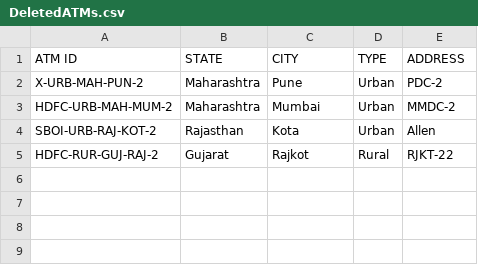
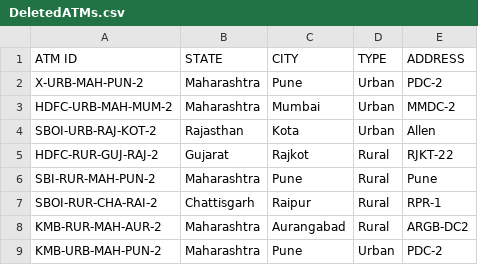
Before and after one commit to ashishpatel-dd1/ATM_c, a CSV file: data/DeletedATMs.csv, drawn as a sheet.

```diff
--- a/data/DeletedATMs.csv
+++ b/data/DeletedATMs.csv
@@ -5 +5,5 @@ SBOI-URB-RAJ-KOT-2,Rajasthan,Kota,Urban,Allen
 HDFC-RUR-GUJ-RAJ-2,Gujarat,Rajkot,Rural,RJKT-22
+SBI-RUR-MAH-PUN-2,Maharashtra,Pune,Rural,Pune
+SBOI-RUR-CHA-RAI-2,Chattisgarh,Raipur,Rural,RPR-1
+KMB-RUR-MAH-AUR-2,Maharashtra,Aurangabad,Rural,ARGB-DC2
+KMB-URB-MAH-PUN-2,Maharashtra,Pune,Urban,PDC-2
```
Also changed, not shown: data/ATMs.csv, data/Customers.csv, 2 other files.
